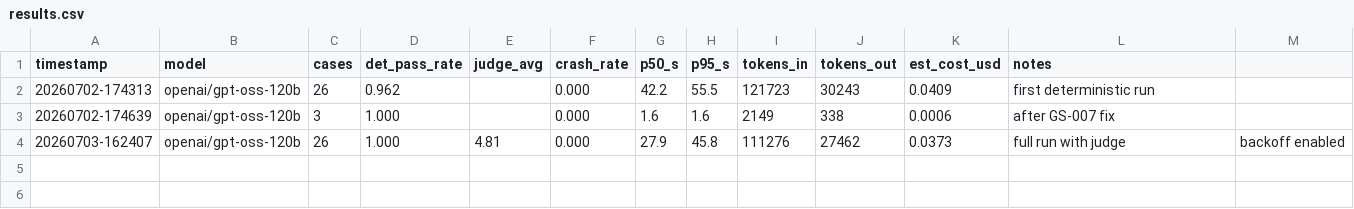
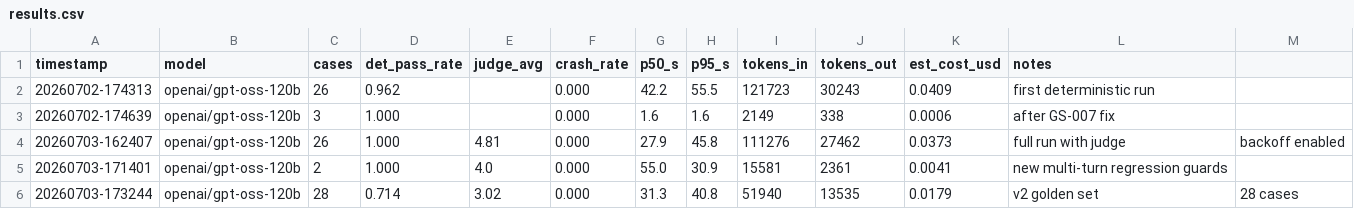
Before and after one commit to unnatii14/AstroAgent, a CSV file: evals/results.csv, drawn as a sheet; the diff names each change by its address in the sheet, - before the commit and + after, or states it on an @@ line.

Commit message:
Eval v2: multi-turn regression guards, infra-aware scoring, tz fix, fail-fast backoff

```diff
--- a/evals/results.csv
+++ b/evals/results.csv
+row 5: 20260703-171401 | openai/gpt-oss-120b | 2 | 1.000 | 4.0 | 0.000 | 55.0 | 30.9 | 15581 | 2361 | 0.0041 | new multi-turn regression guards
+row 6: 20260703-173244 | openai/gpt-oss-120b | 28 | 0.714 | 3.02 | 0.000 | 31.3 | 40.8 | 51940 | 13535 | 0.0179 | v2 golden set | 28 cases
```
Also changed, not shown: 9 other files.
